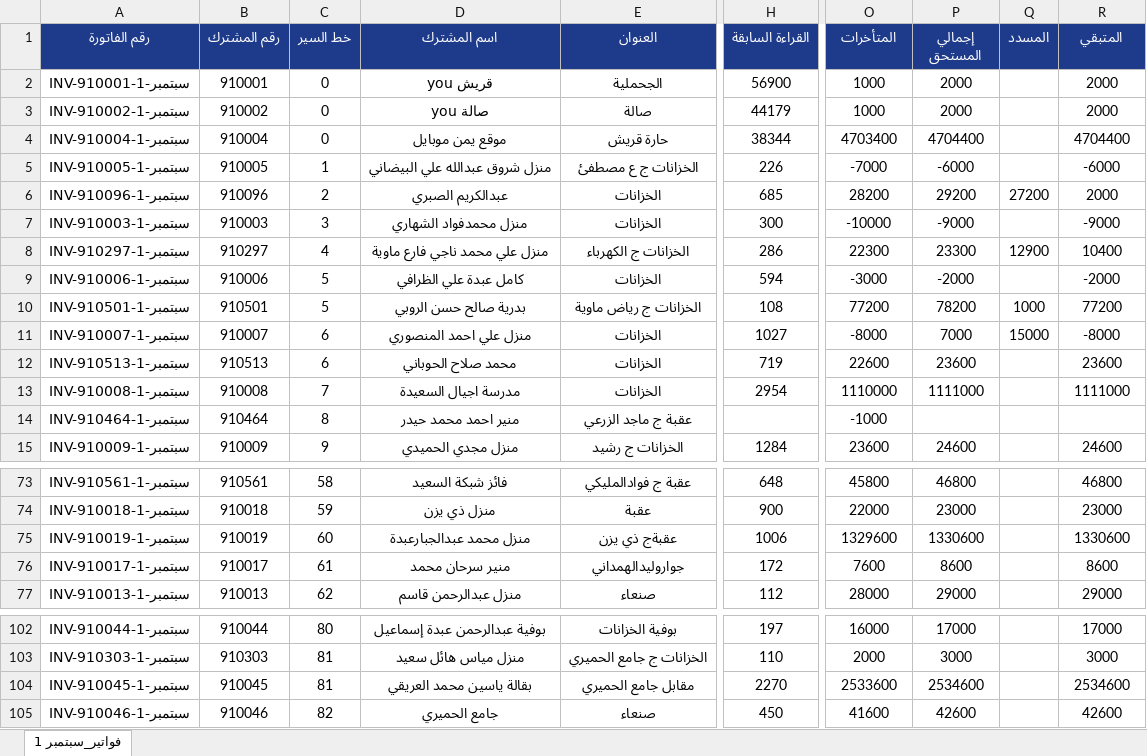
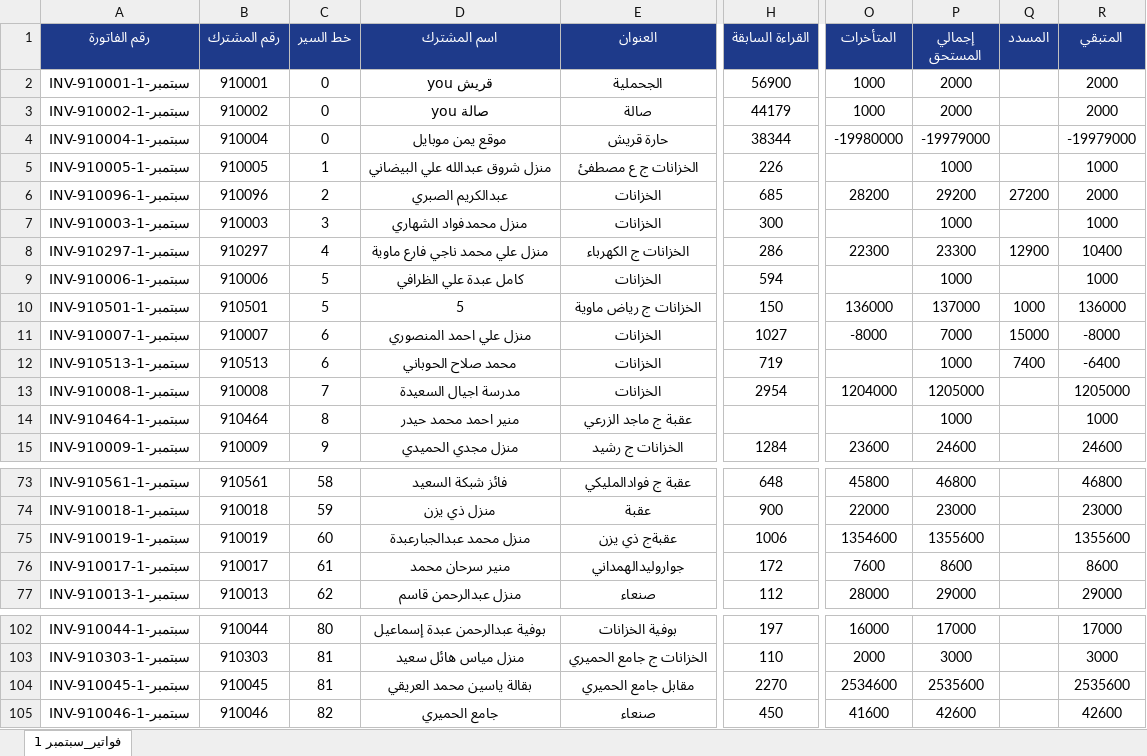
Before and after one commit to abedaq/smart-power-erp-, an Excel workbook: server/internal/services/test_cycle_export.xlsx, sheet فواتير_سبتمبر 1, drawn as a sheet; only a part is shown, gaps mark what is left out; values as stored, in another font and other column widths than the file's, no borders; the diff covers the shown part only; the diff names each change by its address in the sheet, - before the commit and + after, or states it on an @@ line.

```diff
--- a/server/internal/services/test_cycle_export.xlsx (sheet فواتير_سبتمبر 1)
+++ b/server/internal/services/test_cycle_export.xlsx (sheet فواتير_سبتمبر 1)
-O4 (المتأخرات): 4703400
+O4 (المتأخرات): -19980000
-P4 (إجمالي المستحق): 4704400
+P4 (إجمالي المستحق): -19979000
-R4 (المتبقي): 4704400
+R4 (المتبقي): -19979000
-O5 (المتأخرات): -7000
+O5 (المتأخرات): (empty)
-P5 (إجمالي المستحق): -6000
+P5 (إجمالي المستحق): 1000
-R5 (المتبقي): -6000
+R5 (المتبقي): 1000
-O7 (المتأخرات): -10000
+O7 (المتأخرات): (empty)
-P7 (إجمالي المستحق): -9000
+P7 (إجمالي المستحق): 1000
-R7 (المتبقي): -9000
+R7 (المتبقي): 1000
-O9 (المتأخرات): -3000
+O9 (المتأخرات): (empty)
-P9 (إجمالي المستحق): -2000
+P9 (إجمالي المستحق): 1000
-R9 (المتبقي): -2000
+R9 (المتبقي): 1000
-D10 (اسم المشترك): بدرية صالح حسن الروبي
+D10 (اسم المشترك): 5
-H10 (القراءة السابقة): 108
+H10 (القراءة السابقة): 150
-O10 (المتأخرات): 77200
+O10 (المتأخرات): 136000
-P10 (إجمالي المستحق): 78200
+P10 (إجمالي المستحق): 137000
-R10 (المتبقي): 77200
+R10 (المتبقي): 136000
-O12 (المتأخرات): 22600
+O12 (المتأخرات): (empty)
-P12 (إجمالي المستحق): 23600
+P12 (إجمالي المستحق): 1000
-Q12 (المسدد): (empty)
+Q12 (المسدد): 7400
-R12 (المتبقي): 23600
+R12 (المتبقي): -6400
-O13 (المتأخرات): 1110000
+O13 (المتأخرات): 1204000
-P13 (إجمالي المستحق): 1111000
+P13 (إجمالي المستحق): 1205000
-R13 (المتبقي): 1111000
+R13 (المتبقي): 1205000
-O14 (المتأخرات): -1000
+O14 (المتأخرات): (empty)
-P14 (إجمالي المستحق): (empty)
+P14 (إجمالي المستحق): 1000
-R14 (المتبقي): (empty)
+R14 (المتبقي): 1000
-O75 (المتأخرات): 1329600
+O75 (المتأخرات): 1354600
-P75 (إجمالي المستحق): 1330600
+P75 (إجمالي المستحق): 1355600
-R75 (المتبقي): 1330600
+R75 (المتبقي): 1355600
-O104 (المتأخرات): 2533600
+O104 (المتأخرات): 2534600
-P104 (إجمالي المستحق): 2534600
+P104 (إجمالي المستحق): 2535600
-R104 (المتبقي): 2534600
+R104 (المتبقي): 2535600
```
Also changed, not shown: 286 edited cells elsewhere in this sheet, 18 other files.
